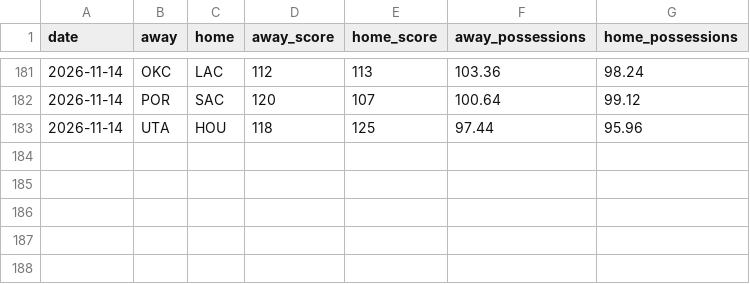
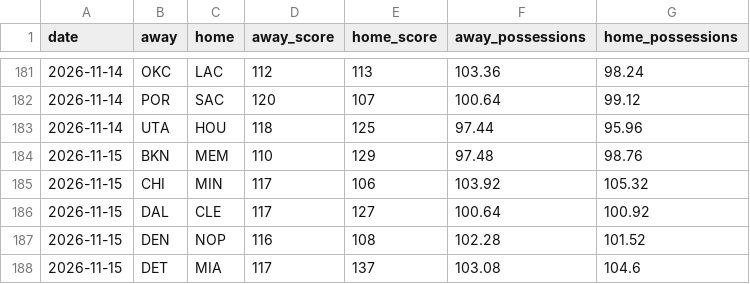
Before and after one commit to melvinjamesjackson-blip/sharp-handicapper-nba, a CSV file: data/nba_games_2026_27.csv, drawn as a sheet; only a part is shown, gaps mark what is left out; the diff names each change by its address in the sheet, - before the commit and + after, or states it on an @@ line.

```diff
--- a/data/nba_games_2026_27.csv
+++ b/data/nba_games_2026_27.csv
+row 184: 2026-11-15 | BKN | MEM | 110 | 129 | 97.48 | 98.76
+row 185: 2026-11-15 | CHI | MIN | 117 | 106 | 103.92 | 105.32
+row 186: 2026-11-15 | DAL | CLE | 117 | 127 | 100.64 | 100.92
+row 187: 2026-11-15 | DEN | NOP | 116 | 108 | 102.28 | 101.52
+row 188: 2026-11-15 | DET | MIA | 117 | 137 | 103.08 | 104.6
```
Also changed, not shown: 1 other file.
